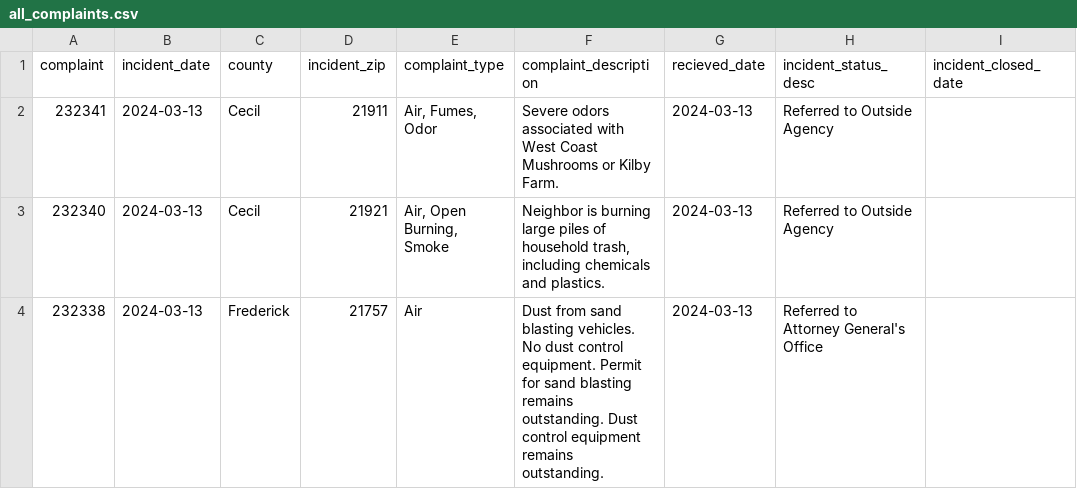
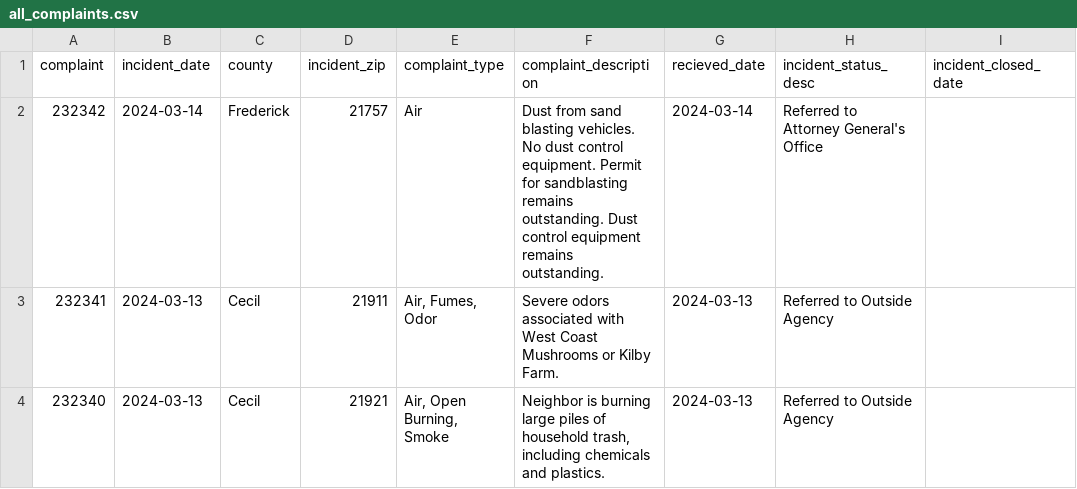
Before and after one commit to RogueModeTech/live-pipeline, a CSV file: exported_data/all_complaints.csv, drawn as a sheet; only a part is shown; the shorter side is filled out with more unchanged rows.

```diff
--- a/exported_data/all_complaints.csv
+++ b/exported_data/all_complaints.csv
@@ -1,2 +1,3 @@
 complaint,incident_date,county,incident_zip,complaint_type,complaint_description,recieved_date,incident_status_desc,incident_closed_date
+232342,2024-03-14,Frederick,21757,Air,Dust from sand blasting vehicles.  No dust control equipment.  Permit for sandblasting remains outstanding.  Dust control equipment remains outstanding.,2024-03-14,Referred to Attorney General's Office,
 232341,2024-03-13,Cecil,21911,"Air, Fumes, Odor",Severe odors associated with West Coast Mushrooms or Kilby Farm.,2024-03-13,Referred to Outside Agency,
```
Also changed, not shown: exported_data/null_counties.csv.
